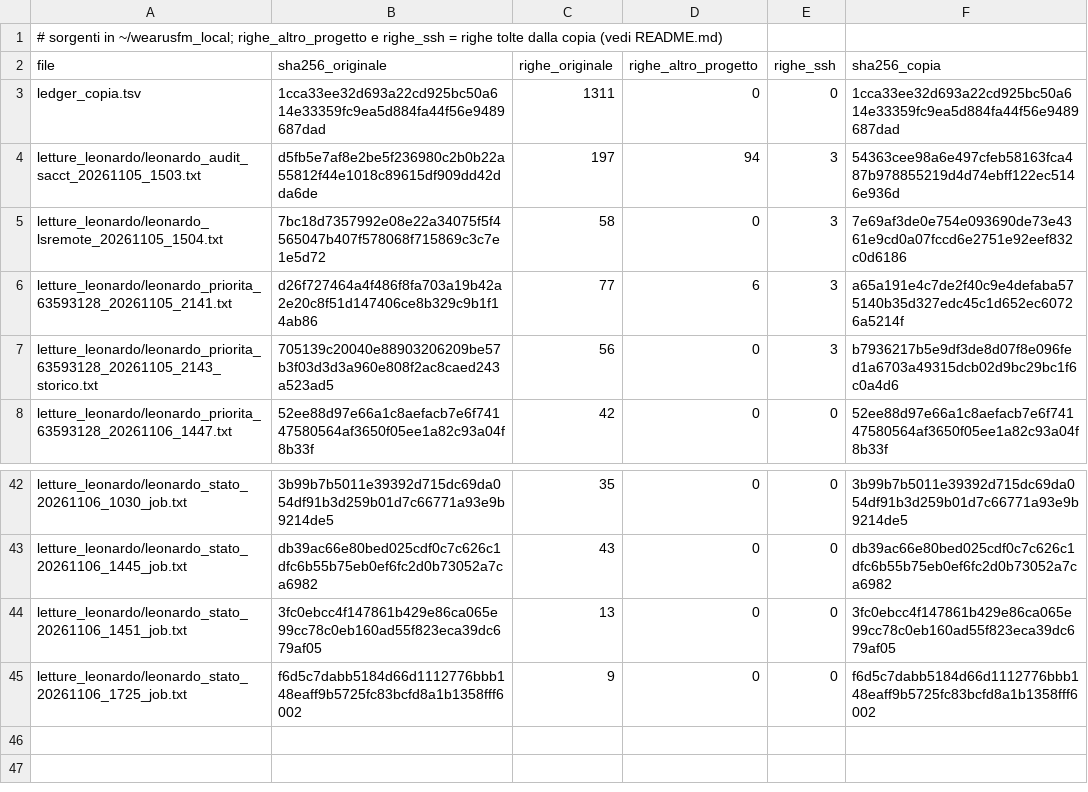
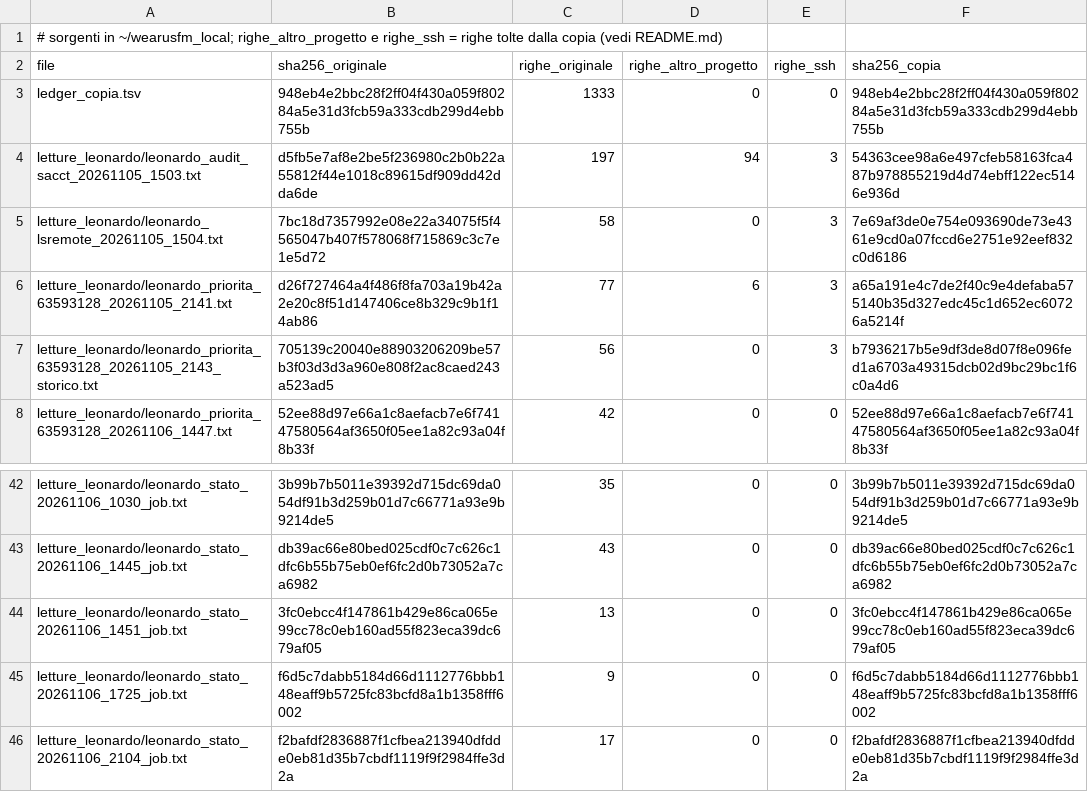
Before and after one commit to simonebenatti/wearusfm, a TSV file: results/infra/coordinamento_claude/MANIFEST.tsv, drawn as a sheet; only a part is shown, gaps mark what is left out.

```diff
--- a/results/infra/coordinamento_claude/MANIFEST.tsv
+++ b/results/infra/coordinamento_claude/MANIFEST.tsv
@@ -2,3 +2,3 @@
 file	sha256_originale	righe_originale	righe_altro_progetto	righe_ssh	sha256_copia
-ledger_copia.tsv	1cca33ee32d693a22cd925bc50a614e33359fc9ea5d884fa44f56e9489687dad	1311	0	0	1cca33ee32d693a22cd925bc50a614e33359fc9ea5d884fa44f56e9489687dad
+ledger_copia.tsv	948eb4e2bbc28f2ff04f430a059f80284a5e31d3fcb59a333cdb299d4ebb755b	1333	0	0	948eb4e2bbc28f2ff04f430a059f80284a5e31d3fcb59a333cdb299d4ebb755b
 letture_leonardo/leonardo_audit_sacct_20261105_1503.txt	d5fb5e7af8e2be5f236980c2b0b22a55812f44e1018c89615df909dd42dda6de	197	94	3	54363cee98a6e497cfeb58163fca487b978855219d4d74ebff122ec5146e936d
@@ -45 +45,2 @@ letture_leonardo/leonardo_stato_20261106_1451_job.txt	3fc0ebcc4f147861b429e86ca0
 letture_leonardo/leonardo_stato_20261106_1725_job.txt	f6d5c7dabb5184d66d1112776bbb148eaff9b5725fc83bcfd8a1b1358fff6002	9	0	0	f6d5c7dabb5184d66d1112776bbb148eaff9b5725fc83bcfd8a1b1358fff6002
+letture_leonardo/leonardo_stato_20261106_2104_job.txt	f2bafdf2836887f1cfbea213940dfdde0eb81d35b7cbdf1119f9f2984ffe3d2a	17	0	0	f2bafdf2836887f1cfbea213940dfdde0eb81d35b7cbdf1119f9f2984ffe3d2a
```
Also changed, not shown: 3 other files.
